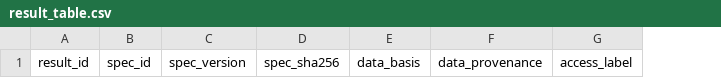
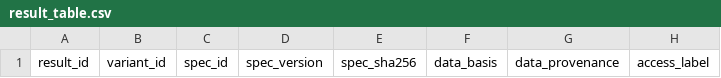
Before and after one commit to open-reanalysis/how-economic-inequality-harms-societies, a CSV file: templates/result_table.csv, drawn as a sheet; only a part is shown; the diff names each change by its address in the sheet, - before the commit and + after, or states it on an @@ line.

```diff
--- a/templates/result_table.csv
+++ b/templates/result_table.csv
+column B, row 1: variant_id
```
Also changed, not shown: docs/goal_traceability.csv, 9 other files.
